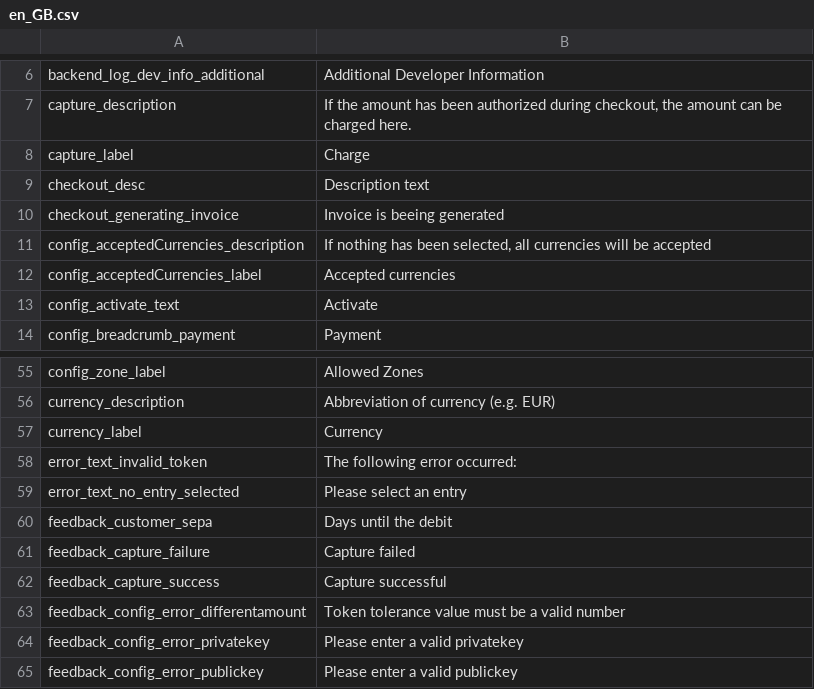
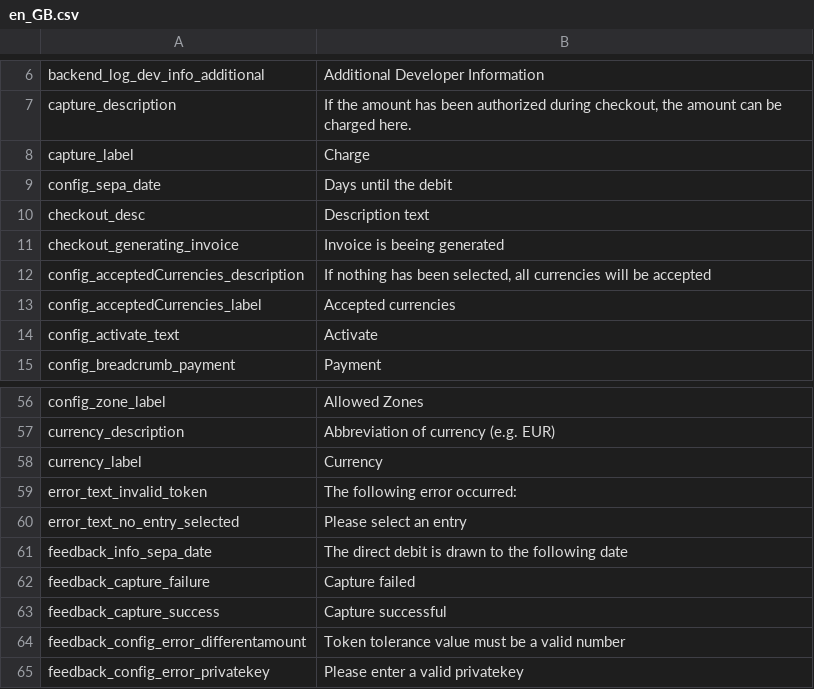
Before and after one commit to paymill/paymill-shopware, a CSV file: Frontend/PaymPaymentCreditcard/locale/en_GB.csv, drawn as a sheet; only a part is shown, gaps mark what is left out; the shorter side is filled out with more unchanged rows; removed rows and columns are numbered as before the commit, all else as after; the diff names each change by its address in the sheet, - before the commit and + after, or states it on an @@ line.

```diff
--- a/Frontend/PaymPaymentCreditcard/locale/en_GB.csv
+++ b/Frontend/PaymPaymentCreditcard/locale/en_GB.csv
+row 9: config_sepa_date | Days until the debit
-row 60: feedback_customer_sepa | Days until the debit
+row 61: feedback_info_sepa_date | The direct debit is drawn to the following date
```
Also changed, not shown: Frontend/PaymPaymentCreditcard/locale/de_DE.csv, Frontend/PaymPaymentCreditcard/locale/es_ES.csv, 6 other files.
